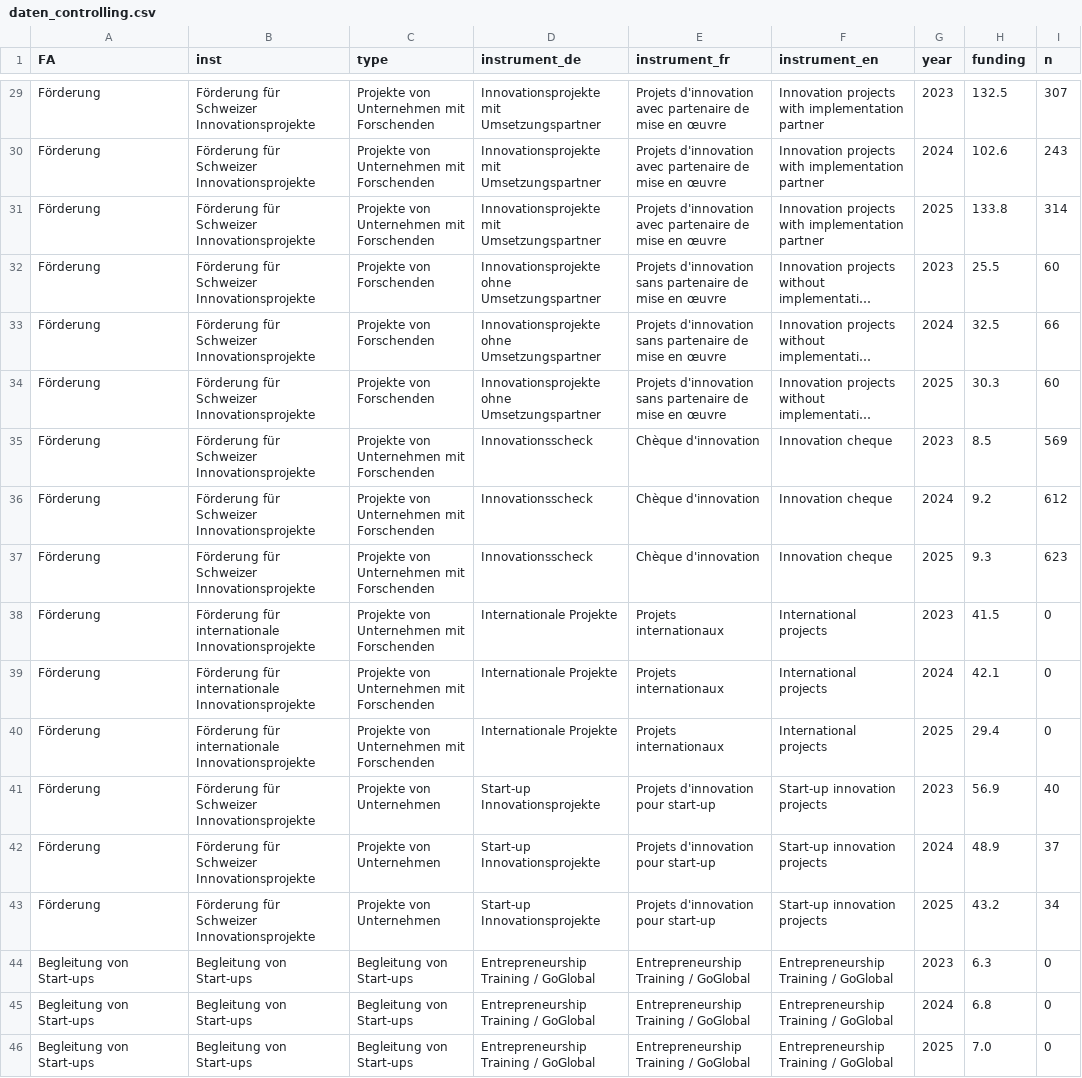
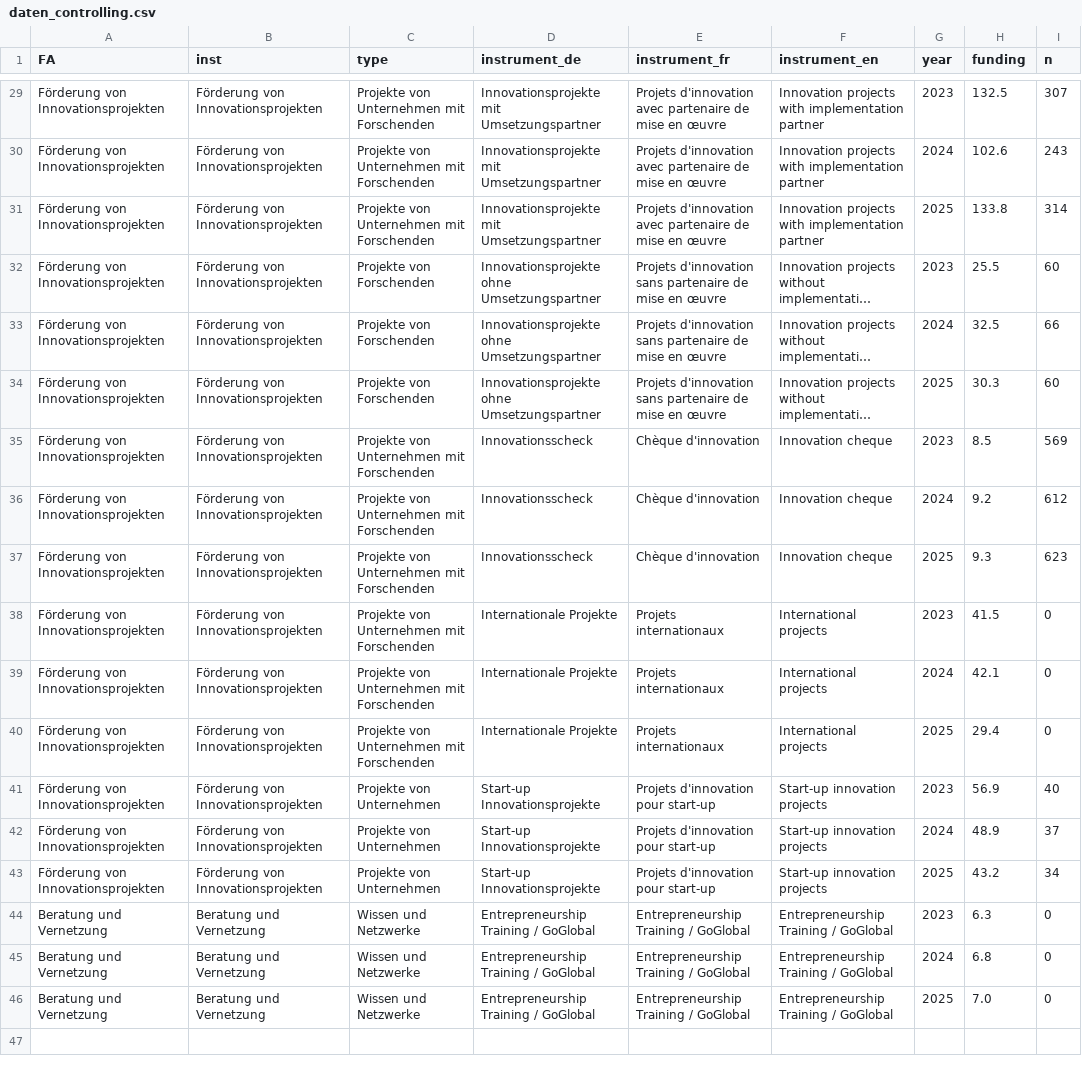
Before and after one commit to Innosuisse-Impact/impact-monitor-2026, a CSV file: src/data/daten_controlling.csv, drawn as a sheet; only a part is shown, gaps mark what is left out; long unchanged cells end in …; the diff covers the shown part only; the diff names each change by its address in the sheet, - before the commit and + after, or states it on an @@ line.

Commit message:
Update CSV FA and type for all projects

```diff
--- a/src/data/daten_controlling.csv
+++ b/src/data/daten_controlling.csv
-A29:A43 (FA): Förderung
+A29:A43 (FA): Förderung von Innovationsprojekten
-B29:B37 (inst): Förderung für Schweizer Innovationsprojekte
+B29:B37 (inst): Förderung von Innovationsprojekten
-B38:B40 (inst): Förderung für internationale Innovationsprojekte
+B38:B40 (inst): Förderung von Innovationsprojekten
-B41:B43 (inst): Förderung für Schweizer Innovationsprojekte
+B41:B43 (inst): Förderung von Innovationsprojekten
-A44:A46 (FA): Begleitung von Start-ups
+A44:A46 (FA): Beratung und Vernetzung
-B44:B46 (inst): Begleitung von Start-ups
+B44:B46 (inst): Beratung und Vernetzung
-C44:C46 (type): Begleitung von Start-ups
+C44:C46 (type): Wissen und Netzwerke
```
Also changed, not shown: 75 edited cells elsewhere in this file.
